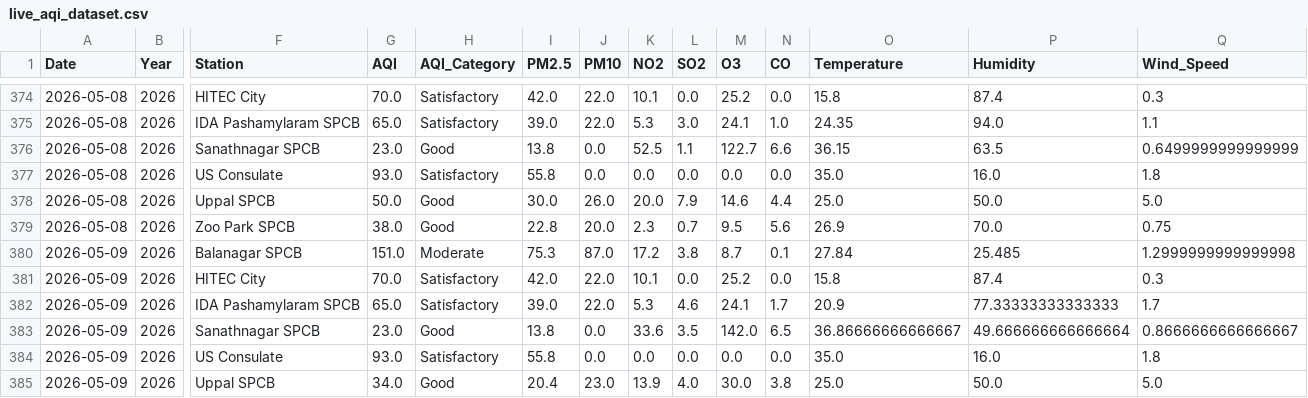
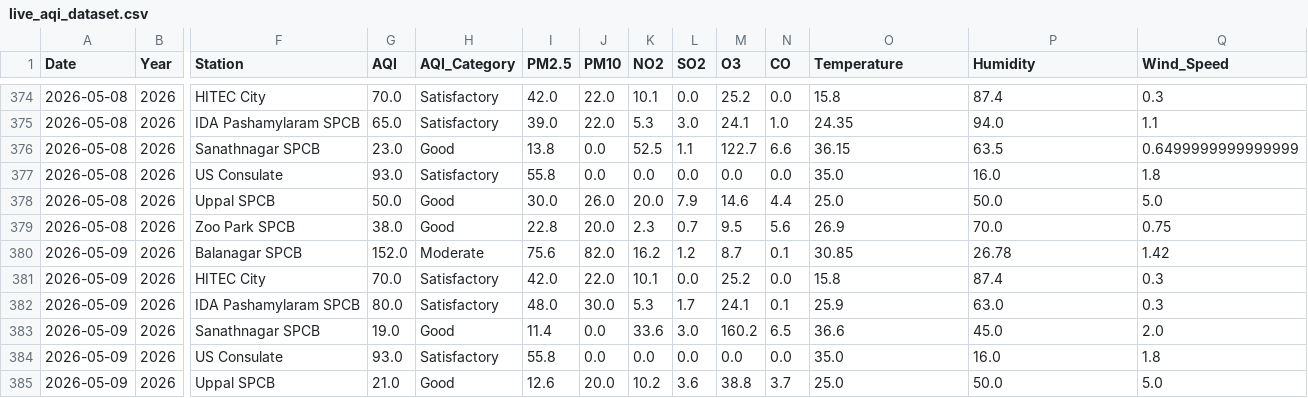
Before and after one commit to Rohan0639/Forecast, a CSV file: data/live_aqi_dataset.csv, drawn as a sheet; only a part is shown, gaps mark what is left out; the diff covers the shown part only; the diff names each change by its address in the sheet, - before the commit and + after, or states it on an @@ line.

```diff
--- a/data/live_aqi_dataset.csv
+++ b/data/live_aqi_dataset.csv
-G380 (AQI): 151.0
+G380 (AQI): 152.0
-I380 (PM2.5): 75.3
+I380 (PM2.5): 75.6
-J380 (PM10): 87.0
+J380 (PM10): 82.0
-K380 (NO2): 17.2
+K380 (NO2): 16.2
-L380 (SO2): 3.8
+L380 (SO2): 1.2
-O380 (Temperature): 27.84
+O380 (Temperature): 30.85
-P380 (Humidity): 25.485
+P380 (Humidity): 26.78
-Q380 (Wind_Speed): 1.2999999999999998
+Q380 (Wind_Speed): 1.42
-G382 (AQI): 65.0
+G382 (AQI): 80.0
-I382 (PM2.5): 39.0
+I382 (PM2.5): 48.0
-J382 (PM10): 22.0
+J382 (PM10): 30.0
-L382 (SO2): 4.6
+L382 (SO2): 1.7
-N382 (CO): 1.7
+N382 (CO): 0.1
-O382 (Temperature): 20.9
+O382 (Temperature): 25.9
-P382 (Humidity): 77.33333333333333
+P382 (Humidity): 63.0
-Q382 (Wind_Speed): 1.7
+Q382 (Wind_Speed): 0.3
-G383 (AQI): 23.0
+G383 (AQI): 19.0
-I383 (PM2.5): 13.8
+I383 (PM2.5): 11.4
-L383 (SO2): 3.5
+L383 (SO2): 3.0
-M383 (O3): 142.0
+M383 (O3): 160.2
-O383 (Temperature): 36.86666666666667
+O383 (Temperature): 36.6
-P383 (Humidity): 49.666666666666664
+P383 (Humidity): 45.0
-Q383 (Wind_Speed): 0.8666666666666667
+Q383 (Wind_Speed): 2.0
-G385 (AQI): 34.0
+G385 (AQI): 21.0
-I385 (PM2.5): 20.4
+I385 (PM2.5): 12.6
-J385 (PM10): 23.0
+J385 (PM10): 20.0
-K385 (NO2): 13.9
+K385 (NO2): 10.2
-L385 (SO2): 4.0
+L385 (SO2): 3.6
-M385 (O3): 30.0
+M385 (O3): 38.8
-N385 (CO): 3.8
+N385 (CO): 3.7
```
Also changed, not shown: 9 edited cells elsewhere in this file, data/hyderabad_live_weather.csv.
